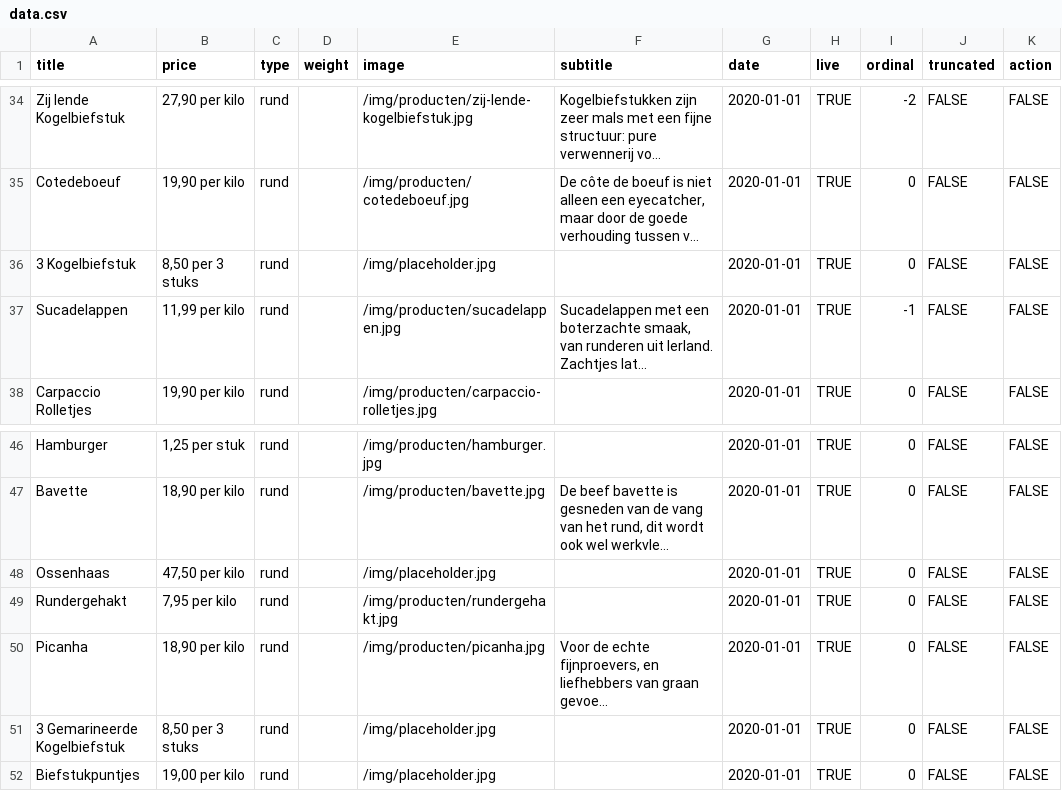
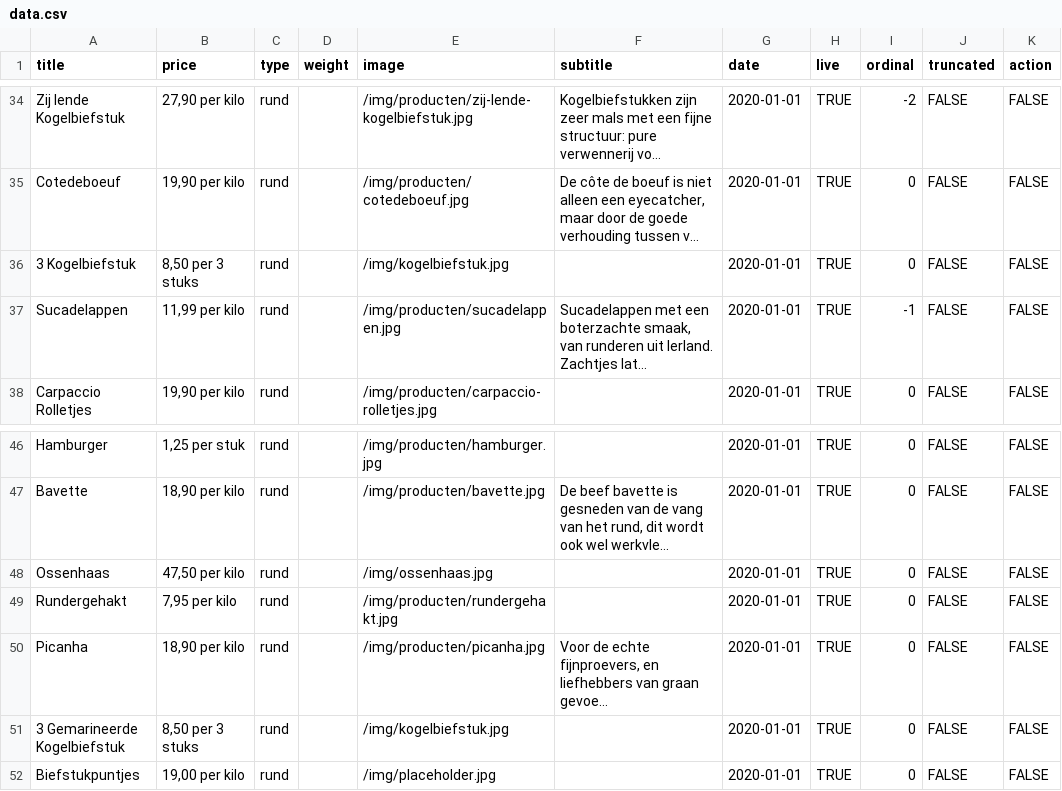
Before and after one commit to stefadinho/SmokeyJohnny_, a CSV file: assortiment/data.csv, drawn as a sheet; only a part is shown, gaps mark what is left out; long unchanged cells end in …; the diff names each change by its address in the sheet, - before the commit and + after, or states it on an @@ line.

```diff
--- a/assortiment/data.csv
+++ b/assortiment/data.csv
-E36 (image): /img/placeholder.jpg
+E36 (image): /img/kogelbiefstuk.jpg
-E48 (image): /img/placeholder.jpg
+E48 (image): /img/ossenhaas.jpg
-E51 (image): /img/placeholder.jpg
+E51 (image): /img/kogelbiefstuk.jpg
```
Also changed, not shown: 3 other files.
